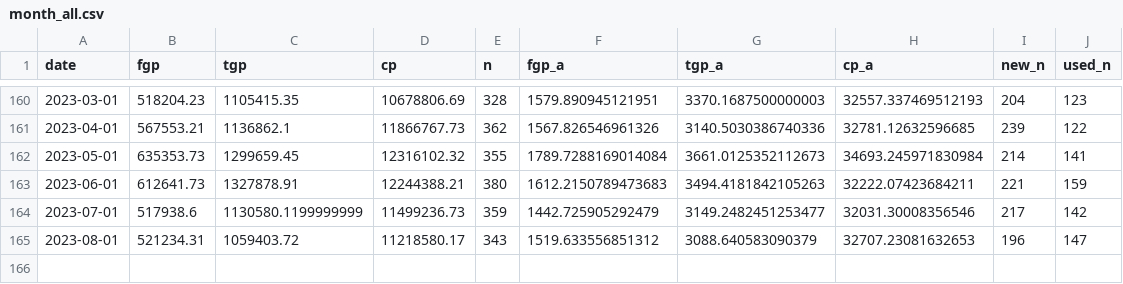
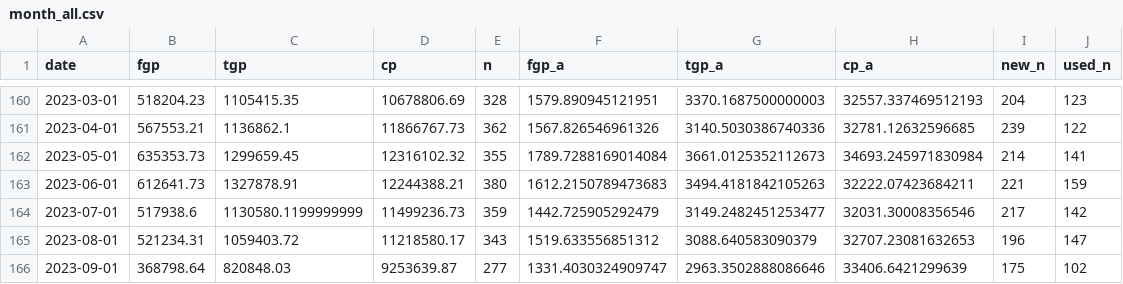
Before and after one commit to kmarkey/LJ_Leading_Indicators, a CSV file: data/out/month_all.csv, drawn as a sheet; only a part is shown, gaps mark what is left out; the diff names each change by its address in the sheet, - before the commit and + after, or states it on an @@ line.

```diff
--- a/data/out/month_all.csv
+++ b/data/out/month_all.csv
+row 166: 2023-09-01 | 368798.64 | 820848.03 | 9253639.87 | 277 | 1331.4030324909747 | 2963.3502888086646 | 33406.6421299639 | 175 | 102
```
Also changed, not shown: data/in/wolf.csv, 25 other files.
